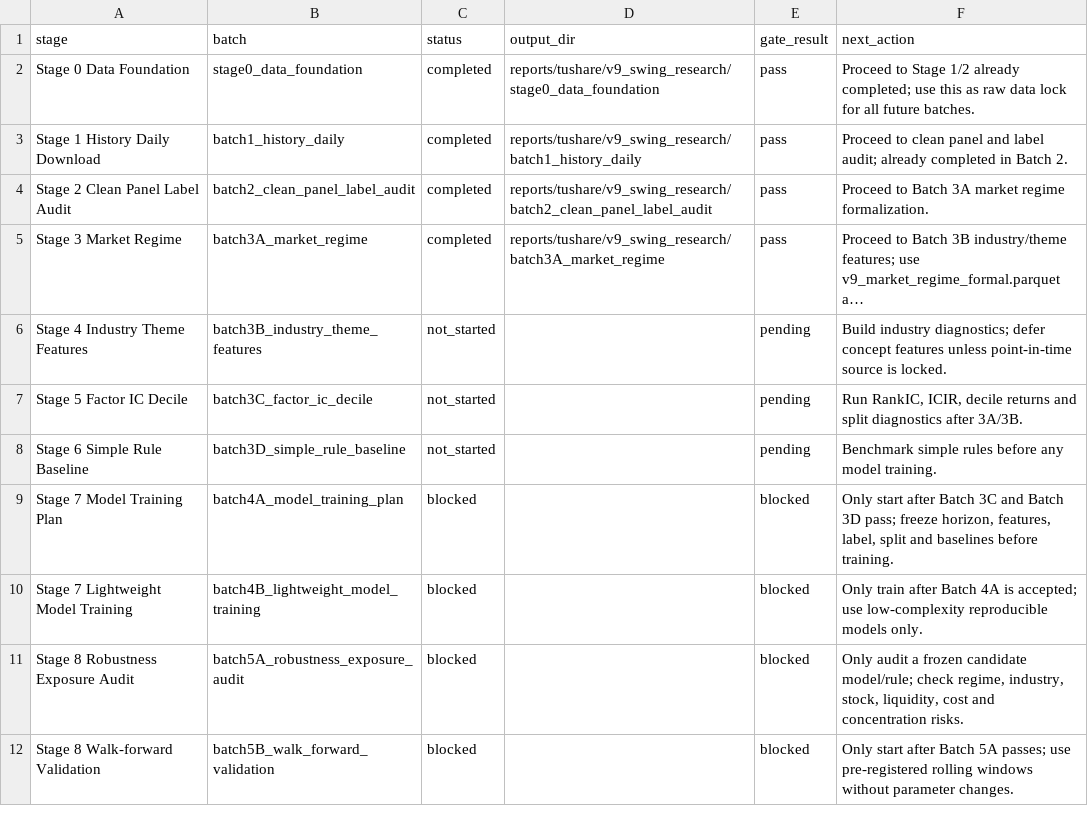
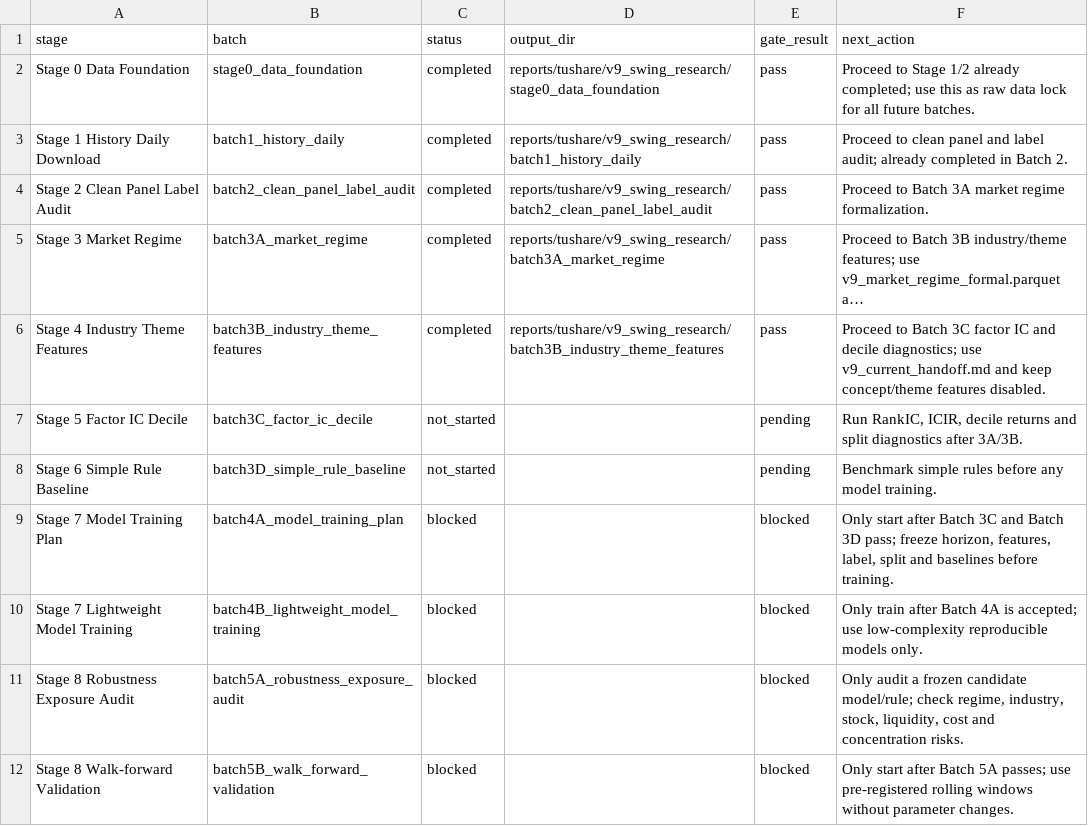
Before and after one commit to RoronoaZoro007/Stock_Monitoring_Model, a CSV file: reports/tushare/v9_swing_research/v9_stage_status.csv, drawn as a sheet; only a part is shown; long unchanged cells end in …; the diff names each change by its address in the sheet, - before the commit and + after, or states it on an @@ line.

Commit message:
Add v9 batch3B industry feature flow

```diff
--- a/reports/tushare/v9_swing_research/v9_stage_status.csv
+++ b/reports/tushare/v9_swing_research/v9_stage_status.csv
-C6 (status): not_started
+C6 (status): completed
-D6 (output_dir): (empty)
+D6 (output_dir): reports/tushare/v9_swing_research/batch3B_industry_theme_features
-E6 (gate_result): pending
+E6 (gate_result): pass
-F6 (next_action): Build industry diagnostics; defer concept features unless point-in-time source is locked.
+F6 (next_action): Proceed to Batch 3C factor IC and decile diagnostics; use v9_current_handoff.md and keep concept/theme features disabled.
```
Also changed, not shown: 9 other files.
